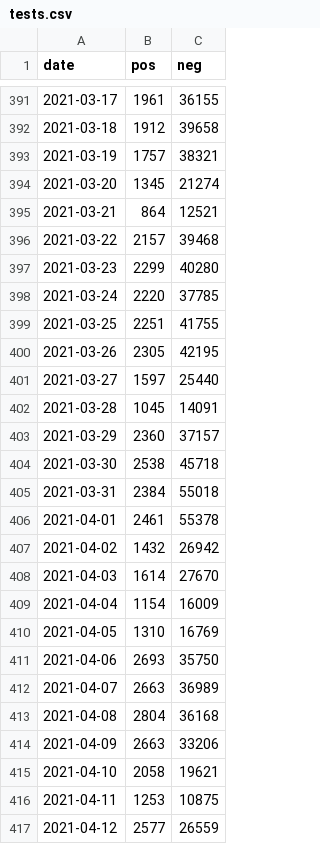
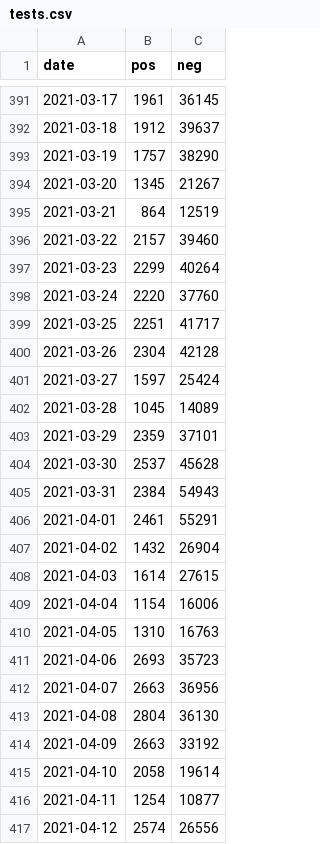
Before and after one commit to rsalzer/COVID_19_BAG, a CSV file: data/tests.csv, drawn as a sheet; only a part is shown, gaps mark what is left out; the diff covers the shown part only.

```diff
--- a/data/tests.csv
+++ b/data/tests.csv
@@ -391,27 +391,27 @@ date,pos,neg
-2021-03-17,1961,36155
-2021-03-18,1912,39658
-2021-03-19,1757,38321
-2021-03-20,1345,21274
-2021-03-21,864,12521
-2021-03-22,2157,39468
-2021-03-23,2299,40280
-2021-03-24,2220,37785
-2021-03-25,2251,41755
-2021-03-26,2305,42195
-2021-03-27,1597,25440
-2021-03-28,1045,14091
-2021-03-29,2360,37157
-2021-03-30,2538,45718
-2021-03-31,2384,55018
-2021-04-01,2461,55378
-2021-04-02,1432,26942
-2021-04-03,1614,27670
-2021-04-04,1154,16009
-2021-04-05,1310,16769
-2021-04-06,2693,35750
-2021-04-07,2663,36989
-2021-04-08,2804,36168
-2021-04-09,2663,33206
-2021-04-10,2058,19621
-2021-04-11,1253,10875
-2021-04-12,2577,26559
+2021-03-17,1961,36145
+2021-03-18,1912,39637
+2021-03-19,1757,38290
+2021-03-20,1345,21267
+2021-03-21,864,12519
+2021-03-22,2157,39460
+2021-03-23,2299,40264
+2021-03-24,2220,37760
+2021-03-25,2251,41717
+2021-03-26,2304,42128
+2021-03-27,1597,25424
+2021-03-28,1045,14089
+2021-03-29,2359,37101
+2021-03-30,2537,45628
+2021-03-31,2384,54943
+2021-04-01,2461,55291
+2021-04-02,1432,26904
+2021-04-03,1614,27615
+2021-04-04,1154,16006
+2021-04-05,1310,16763
+2021-04-06,2693,35723
+2021-04-07,2663,36956
+2021-04-08,2804,36130
+2021-04-09,2663,33192
+2021-04-10,2058,19614
+2021-04-11,1254,10877
+2021-04-12,2574,26556
```
Also changed, not shown: 4 added rows and 96 edited cells elsewhere in this file, data/allagesdetails.csv, data/casesPerCanton.csv, 8 other files.
